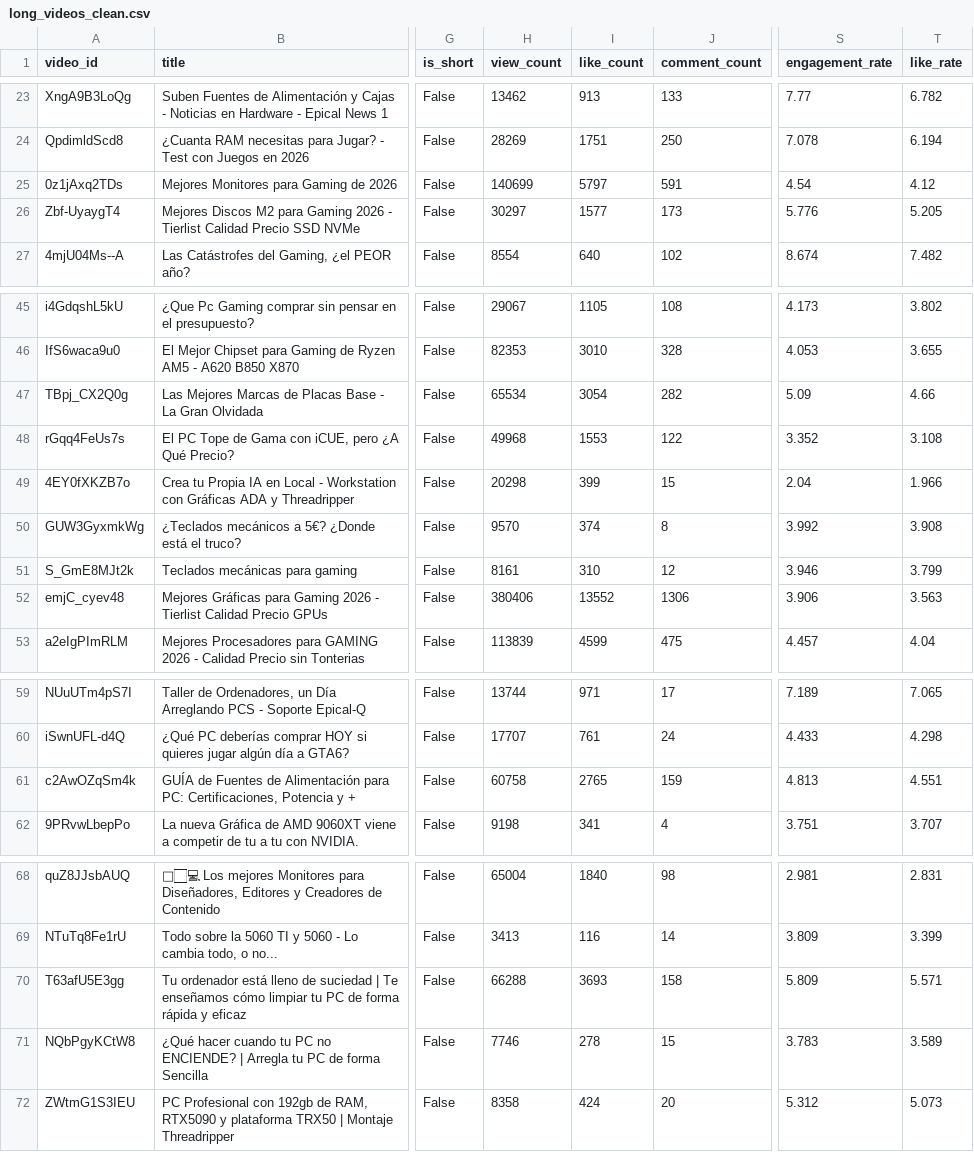
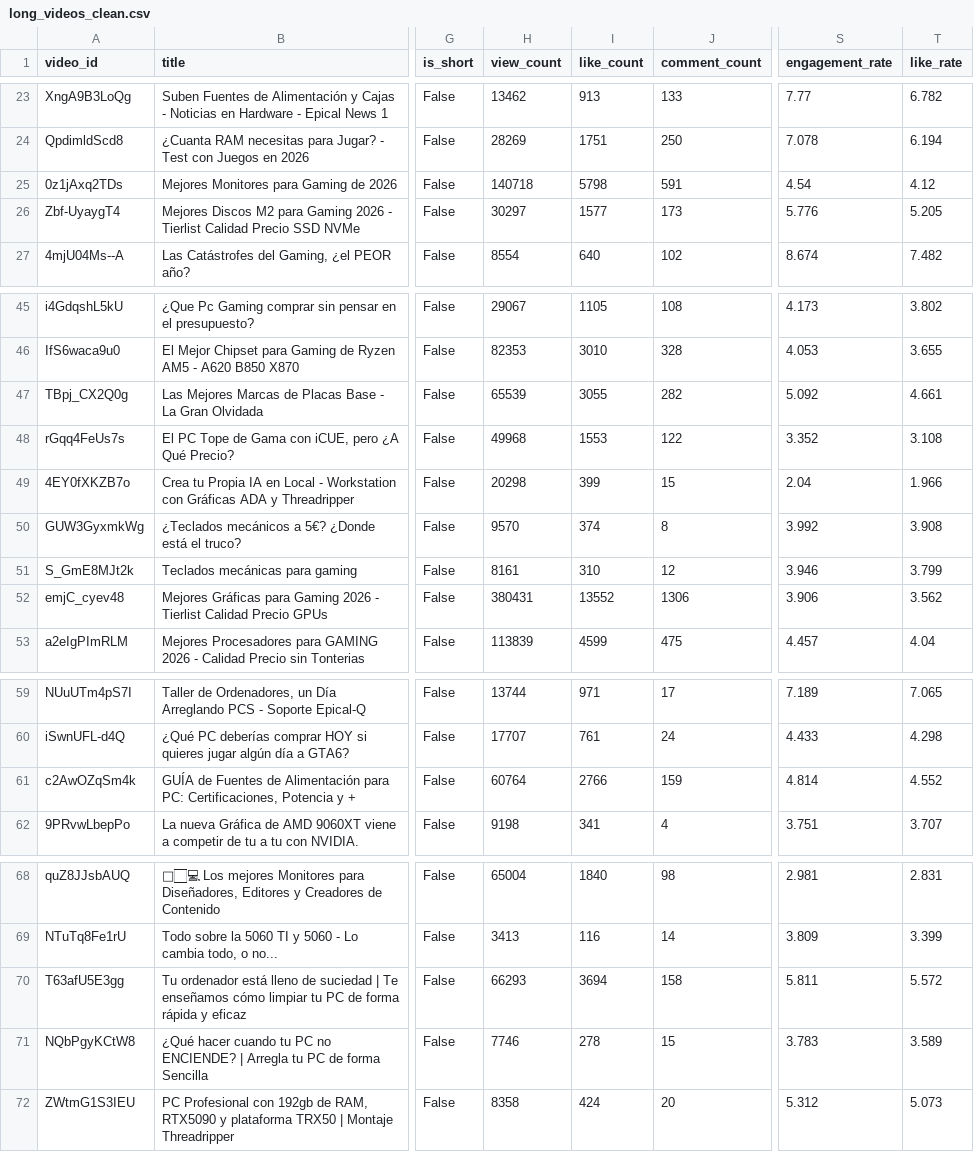
Before and after one commit to BryanVargas1107/youtube-channel-analysis, a CSV file: data/processed/long_videos_clean.csv, drawn as a sheet; only a part is shown, gaps mark what is left out; the diff covers the shown part only; the diff names each change by its address in the sheet, - before the commit and + after, or states it on an @@ line.

```diff
--- a/data/processed/long_videos_clean.csv
+++ b/data/processed/long_videos_clean.csv
-H25 (view_count): 140699
+H25 (view_count): 140718
-I25 (like_count): 5797
+I25 (like_count): 5798
-H47 (view_count): 65534
+H47 (view_count): 65539
-I47 (like_count): 3054
+I47 (like_count): 3055
-S47 (engagement_rate): 5.09
+S47 (engagement_rate): 5.092
-T47 (like_rate): 4.66
+T47 (like_rate): 4.661
-H52 (view_count): 380406
+H52 (view_count): 380431
-T52 (like_rate): 3.563
+T52 (like_rate): 3.562
-H61 (view_count): 60758
+H61 (view_count): 60764
-I61 (like_count): 2765
+I61 (like_count): 2766
-S61 (engagement_rate): 4.813
+S61 (engagement_rate): 4.814
-T61 (like_rate): 4.551
+T61 (like_rate): 4.552
-H70 (view_count): 66288
+H70 (view_count): 66293
-I70 (like_count): 3693
+I70 (like_count): 3694
-S70 (engagement_rate): 5.809
+S70 (engagement_rate): 5.811
-T70 (like_rate): 5.571
+T70 (like_rate): 5.572
```
Also changed, not shown: 31 edited cells elsewhere in this file, data/processed/comments_clean.csv, data/processed/shorts_clean.csv, 5 other files.
